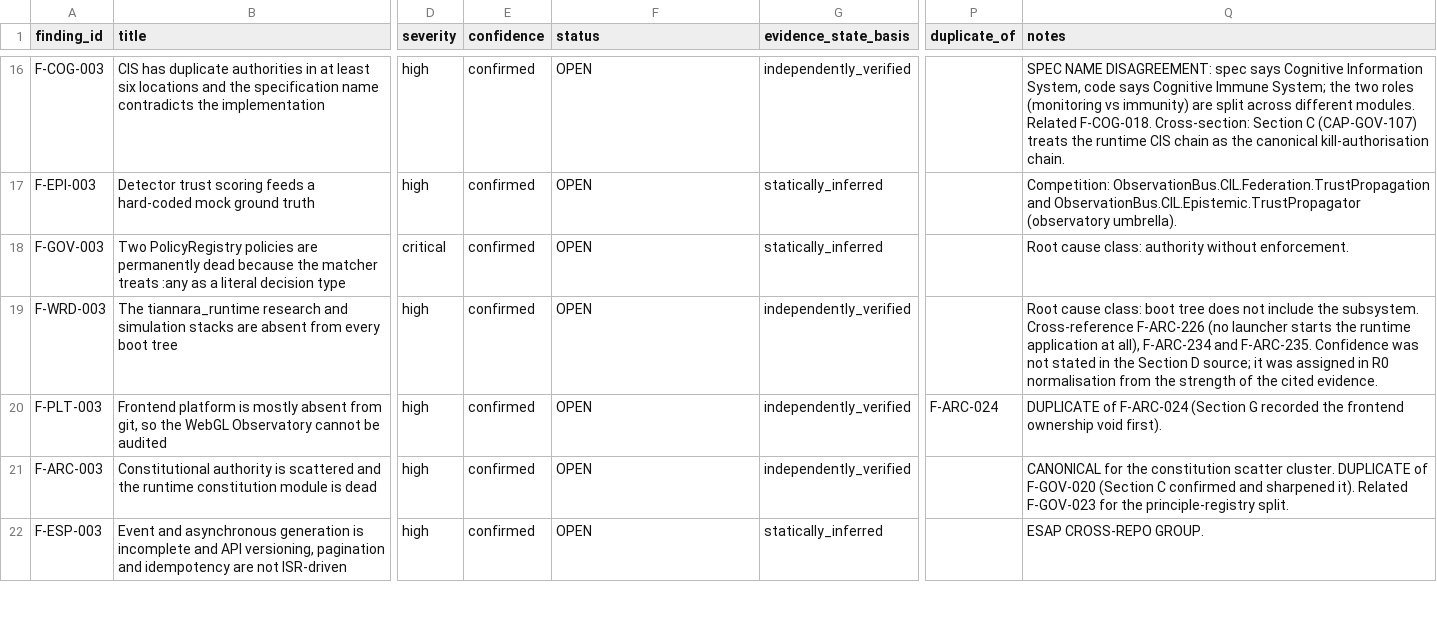
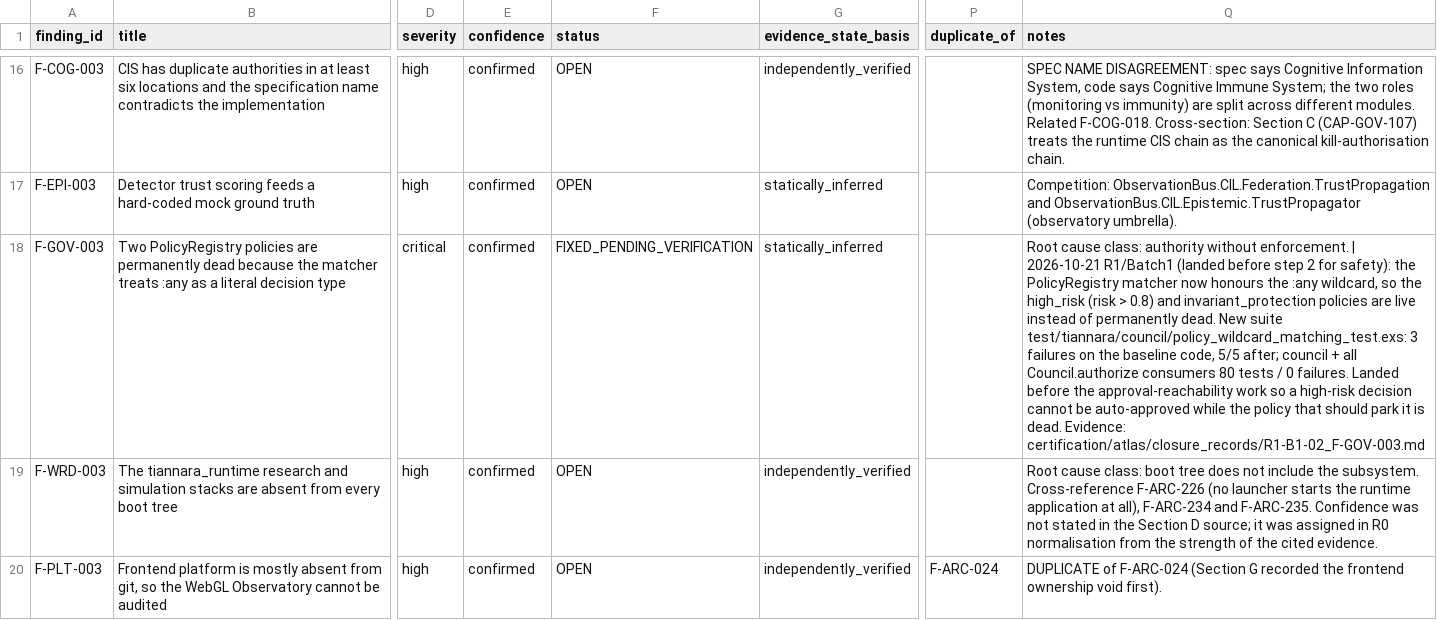
Before and after one commit to Kimiti4/Tiannara, a CSV file: certification/atlas/findings_ledger.csv, drawn as a sheet; only a part is shown, gaps mark what is left out; the shorter side is filled out with more unchanged rows; the diff names each change by its address in the sheet, - before the commit and + after, or states it on an @@ line.

```diff
--- a/certification/atlas/findings_ledger.csv
+++ b/certification/atlas/findings_ledger.csv
-F18 (status): OPEN
+F18 (status): FIXED_PENDING_VERIFICATION
-Q18 (notes): …without enforcement.
+Q18 (notes): …without enforcement. | 2026-10-21 R1/Batch1 (landed before step 2 for safety): the PolicyRegistry matcher now honours the :any wildcard, so the high_risk (risk > 0.8) and invariant_protection policies are live instead of permanently dead. New suite test/tiannara/council/policy_wildcard_matching_test.exs: 3 failures on the baseline code, 5/5 after; council + all Council.authorize consumers 80 tests / 0 failures. Landed before the approval-reachability work so a high-risk decision cannot be auto-approved while the policy that should park it is dead. Evidence: certification/atlas/closure_records/R1-B1-02_F-GOV-003.md
```
Also changed, not shown: certification/atlas/capability_register.csv, 3 other files.
